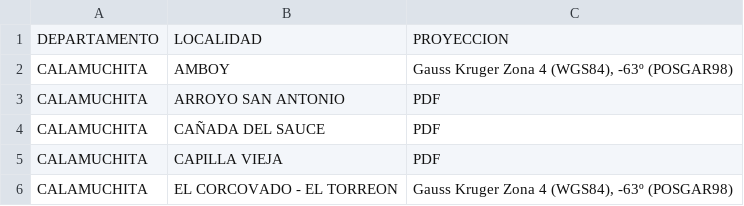
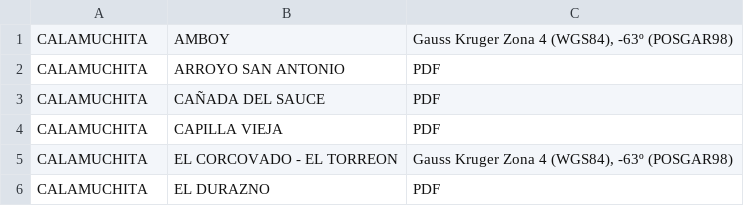
Before and after one commit to OpenDataCordoba/mapas-de-cordoba, a CSV file: hackathONG-2015/procesamiento_zip/metadatos-2010/Paso-2--metadatos-by-tabulapdf.csv, drawn as a sheet; only a part is shown; the shorter side is filled out with more unchanged rows; the diff names each change by its address in the sheet, - before the commit and + after, or states it on an @@ line.

```diff
--- a/hackathONG-2015/procesamiento_zip/metadatos-2010/Paso-2--metadatos-by-tabulapdf.csv
+++ b/hackathONG-2015/procesamiento_zip/metadatos-2010/Paso-2--metadatos-by-tabulapdf.csv
-row 1: DEPARTAMENTO | LOCALIDAD | PROYECCION
```
Also changed, not shown: 5 other files.
